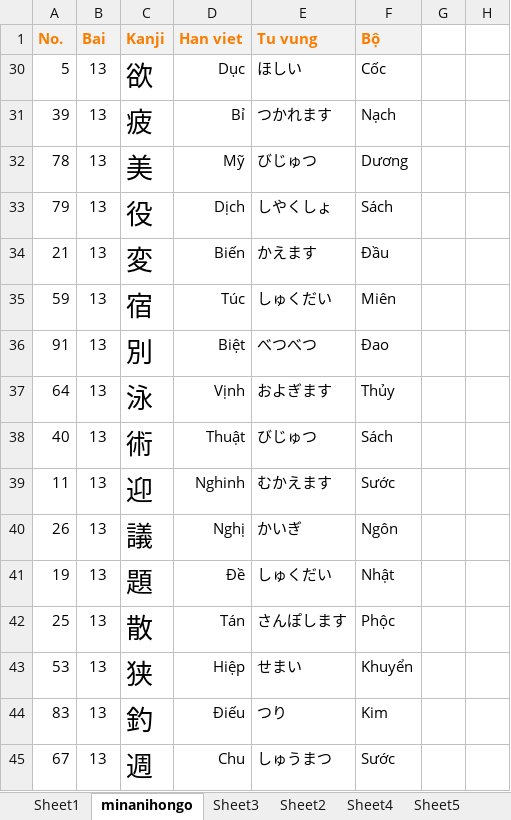
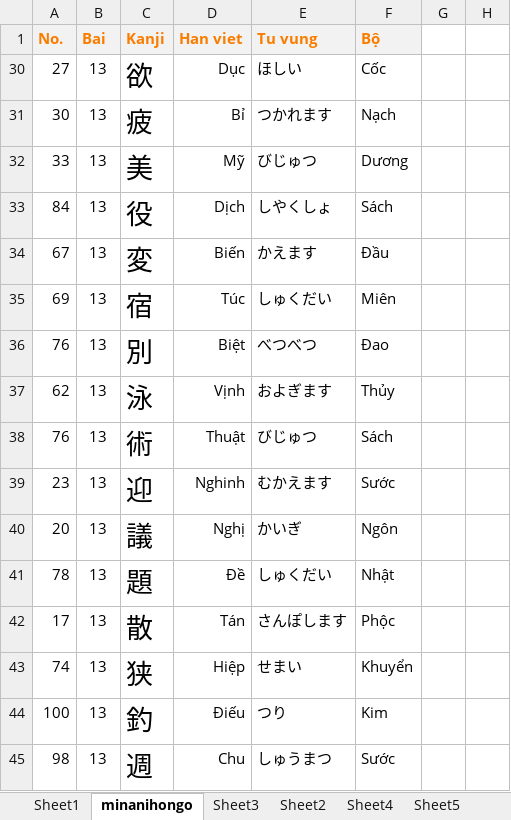
Before and after one commit to mrMgt/NihonGo, an Excel workbook: Mainichi_Renshuu.xlsx, sheet minanihongo, drawn as a sheet; values as stored, in another font and other column widths than the file's, no borders; the diff names each change by its address in the sheet, - before the commit and + after, or states it on an @@ line.

```diff
--- a/Mainichi_Renshuu.xlsx (sheet minanihongo)
+++ b/Mainichi_Renshuu.xlsx (sheet minanihongo)
-A30 (No.): 5
+A30 (No.): 27
-A31 (No.): 39
+A31 (No.): 30
-A32 (No.): 78
+A32 (No.): 33
-A33 (No.): 79
+A33 (No.): 84
-A34 (No.): 21
+A34 (No.): 67
-A35 (No.): 59
+A35 (No.): 69
-A36 (No.): 91
+A36 (No.): 76
-A37 (No.): 64
+A37 (No.): 62
-A38 (No.): 40
+A38 (No.): 76
-A39 (No.): 11
+A39 (No.): 23
-A40 (No.): 26
+A40 (No.): 20
-A41 (No.): 19
+A41 (No.): 78
-A42 (No.): 25
+A42 (No.): 17
-A43 (No.): 53
+A43 (No.): 74
-A44 (No.): 83
+A44 (No.): 100
-A45 (No.): 67
+A45 (No.): 98
```
Also changed, not shown: sheet Sheet1, sheet Sheet5, sheet Sheet4, hidden cells.
